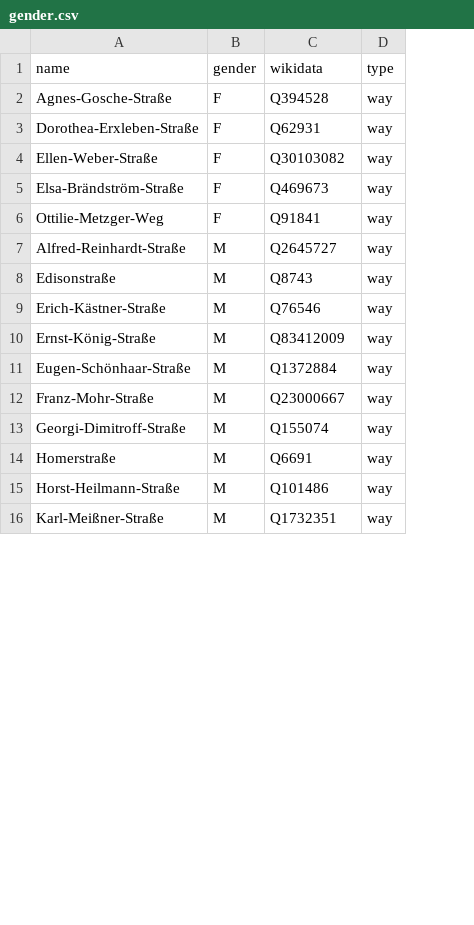
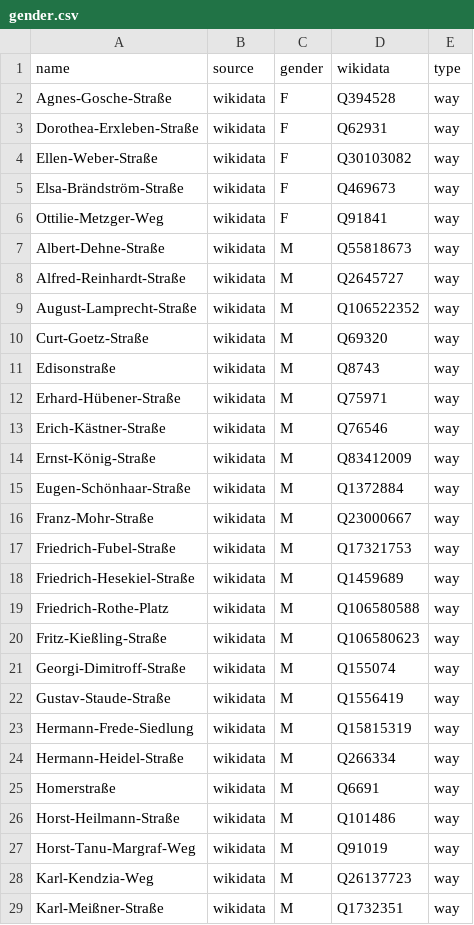
Before and after one commit to EqualStreetNames/equalstreetnames-halle-saale, a CSV file: data/gender.csv, drawn as a sheet; only a part is shown; the diff covers the shown part only; the diff names each change by its address in the sheet, - before the commit and + after, or states it on an @@ line.

```diff
--- a/data/gender.csv
+++ b/data/gender.csv
+column B (source), rows 2-6: all wikidata; row 8: wikidata; row 11: wikidata; rows 13-16: all wikidata; row 21: wikidata; rows 25-26: wikidata | wikidata; row 29: wikidata
+row 7: Albert-Dehne-Straße | wikidata | M | Q55818673 | way
+row 9: August-Lamprecht-Straße | wikidata | M | Q106522352 | way
+row 10: Curt-Goetz-Straße | wikidata | M | Q69320 | way
+row 12: Erhard-Hübener-Straße | wikidata | M | Q75971 | way
+row 17: Friedrich-Fubel-Straße | wikidata | M | Q17321753 | way
+row 18: Friedrich-Hesekiel-Straße | wikidata | M | Q1459689 | way
+row 19: Friedrich-Rothe-Platz | wikidata | M | Q106580588 | way
+row 20: Fritz-Kießling-Straße | wikidata | M | Q106580623 | way
+row 22: Gustav-Staude-Straße | wikidata | M | Q1556419 | way
+row 23: Hermann-Frede-Siedlung | wikidata | M | Q15815319 | way
+row 24: Hermann-Heidel-Straße | wikidata | M | Q266334 | way
+row 27: Horst-Tanu-Margraf-Weg | wikidata | M | Q91019 | way
+row 28: Karl-Kendzia-Weg | wikidata | M | Q26137723 | way
```
Also changed, not shown: 7 added rows elsewhere in this file, data/other.csv, 4 other files.
